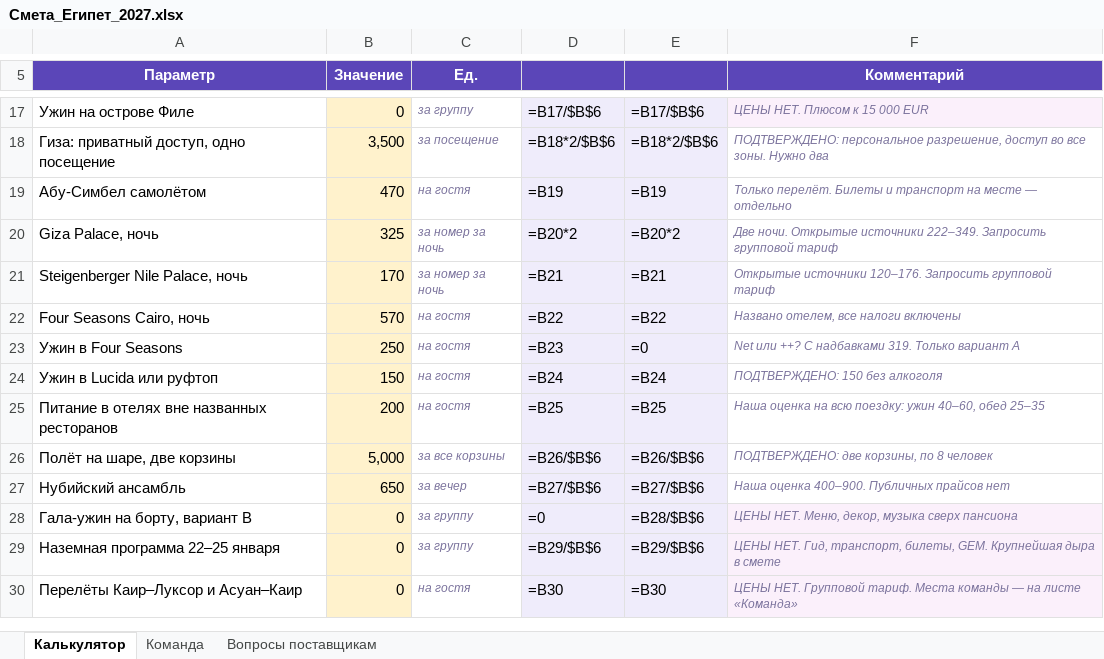
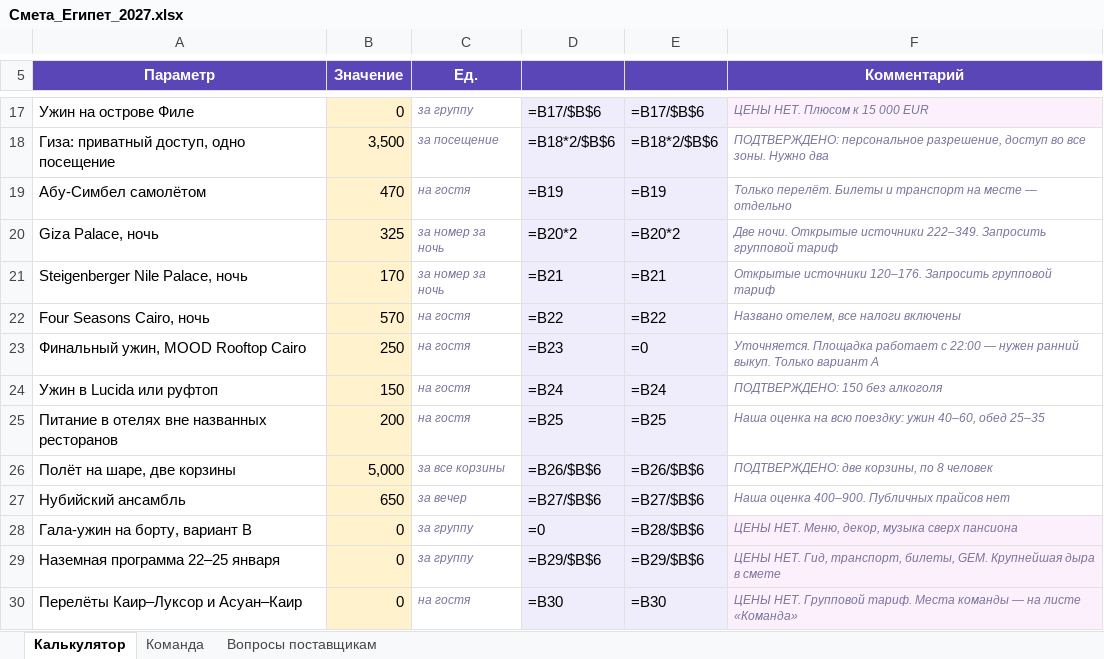
Before and after one commit to kseniausacheva/inna, an Excel workbook: egypt-jan-2027/Смета_Египет_2027.xlsx, sheet Калькулятор, drawn as a sheet; only a part is shown, gaps mark what is left out; values as stored, in another font and other column widths than the file's, no borders; formulas without a stored value are shown as written; the diff names each change by its address in the sheet, - before the commit and + after, or states it on an @@ line.

```diff
--- a/egypt-jan-2027/Смета_Египет_2027.xlsx (sheet Калькулятор)
+++ b/egypt-jan-2027/Смета_Египет_2027.xlsx (sheet Калькулятор)
-A23 (Параметр): Ужин в Four Seasons
+A23 (Параметр): Финальный ужин, MOOD Rooftop Cairo
-F23 (Комментарий): Net или ++? С надбавками 319. Только вариант…
+F23 (Комментарий): Уточняется. Площадка работает с 22:00 — нужен ранний выкуп. Только вариант…
```
Also changed, not shown: 8 other files.
